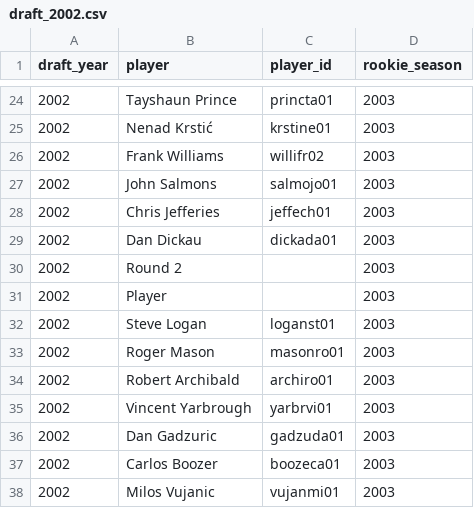
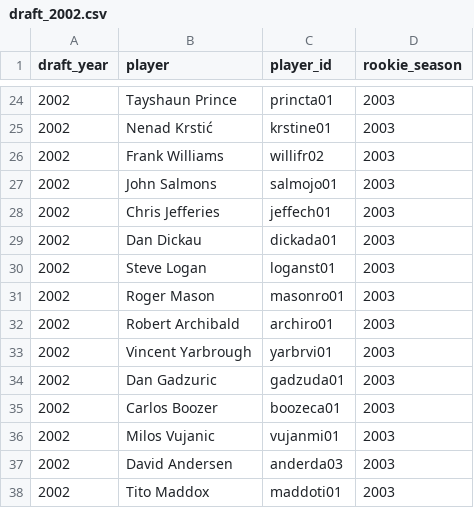
Before and after one commit to matthewellishanson/rookie-class-analysis, a CSV file: assets/drafts/draft_2002.csv, drawn as a sheet; only a part is shown, gaps mark what is left out; the shorter side is filled out with more unchanged rows.

```diff
--- a/assets/drafts/draft_2002.csv
+++ b/assets/drafts/draft_2002.csv
@@ -29,4 +29,2 @@ draft_year,player,player_id,rookie_season
 2002,Dan Dickau,dickada01,2003
-2002,Round 2,,2003
-2002,Player,,2003
 2002,Steve Logan,loganst01,2003
```
Also changed, not shown: assets/drafts/draft_2000.csv, assets/drafts/draft_2001.csv, 3 other files.
